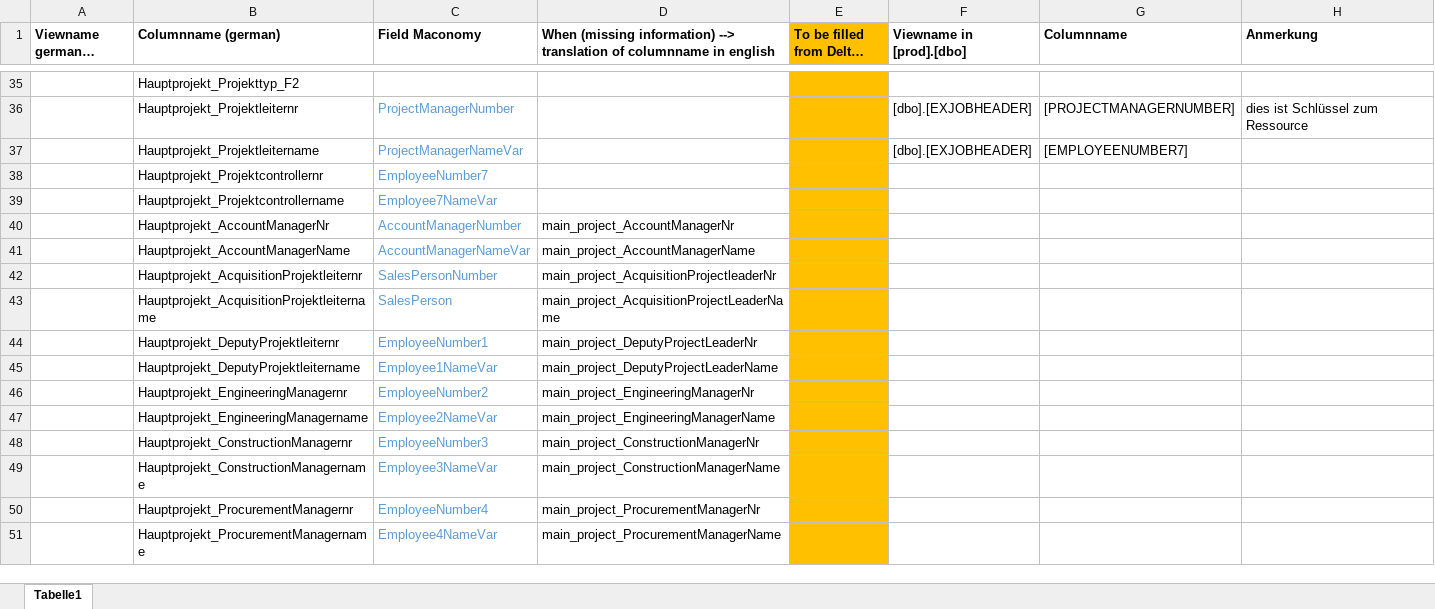
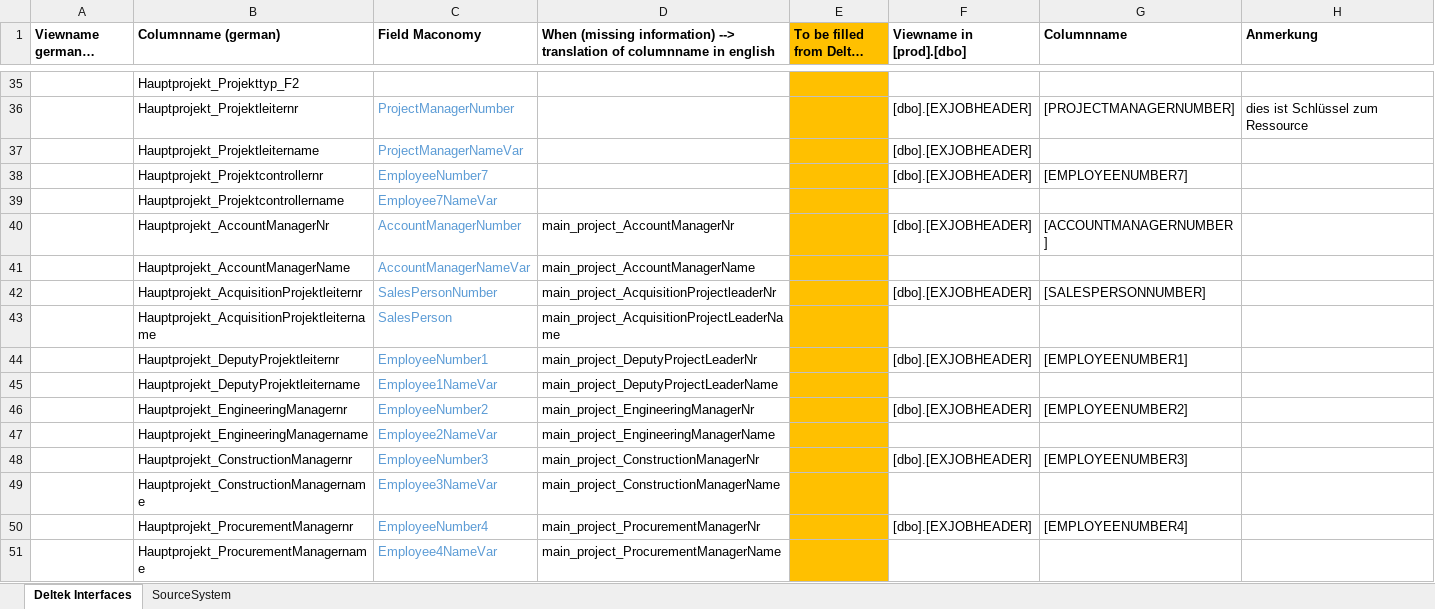
Before and after one commit to gasperzerak/ILF, an Excel workbook: Schnittstellen Beschreibung/Views from DELTEK.xlsx, sheet Deltek Interfaces, drawn as a sheet; only a part is shown, gaps mark what is left out; long unchanged cells end in …; values as stored, in another font and other column widths than the file's, no borders; the diff covers the shown part only; the diff names each change by its address in the sheet, - before the commit and + after, or states it on an @@ line.

Commit message:
Update

```diff
--- a/Schnittstellen Beschreibung/Views from DELTEK.xlsx (sheet Deltek Interfaces)
+++ b/Schnittstellen Beschreibung/Views from DELTEK.xlsx (sheet Deltek Interfaces)
-sheet tab: Tabelle1
+sheet tab: Deltek Interfaces
+sheet tab: SourceSystem
-G37 (Columnname): [EMPLOYEENUMBER7]
+G37 (Columnname): (empty)
-F38 (Viewname in [prod].[dbo]): (empty)
+F38 (Viewname in [prod].[dbo]): [dbo].[EXJOBHEADER]
-G38 (Columnname): (empty)
+G38 (Columnname): [EMPLOYEENUMBER7]
-F40 (Viewname in [prod].[dbo]): (empty)
+F40 (Viewname in [prod].[dbo]): [dbo].[EXJOBHEADER]
-G40 (Columnname): (empty)
+G40 (Columnname): [ACCOUNTMANAGERNUMBER]
-F42 (Viewname in [prod].[dbo]): (empty)
+F42 (Viewname in [prod].[dbo]): [dbo].[EXJOBHEADER]
-G42 (Columnname): (empty)
+G42 (Columnname): [SALESPERSONNUMBER]
-F44 (Viewname in [prod].[dbo]): (empty)
+F44 (Viewname in [prod].[dbo]): [dbo].[EXJOBHEADER]
-G44 (Columnname): (empty)
+G44 (Columnname): [EMPLOYEENUMBER1]
-F46 (Viewname in [prod].[dbo]): (empty)
+F46 (Viewname in [prod].[dbo]): [dbo].[EXJOBHEADER]
-G46 (Columnname): (empty)
+G46 (Columnname): [EMPLOYEENUMBER2]
-F48 (Viewname in [prod].[dbo]): (empty)
+F48 (Viewname in [prod].[dbo]): [dbo].[EXJOBHEADER]
-G48 (Columnname): (empty)
+G48 (Columnname): [EMPLOYEENUMBER3]
-F50 (Viewname in [prod].[dbo]): (empty)
+F50 (Viewname in [prod].[dbo]): [dbo].[EXJOBHEADER]
-G50 (Columnname): (empty)
+G50 (Columnname): [EMPLOYEENUMBER4]
```
Also changed, not shown: 12 added rows, 1 removed row, 25 edited cells and cell formats elsewhere in this sheet, charts or pictures.
